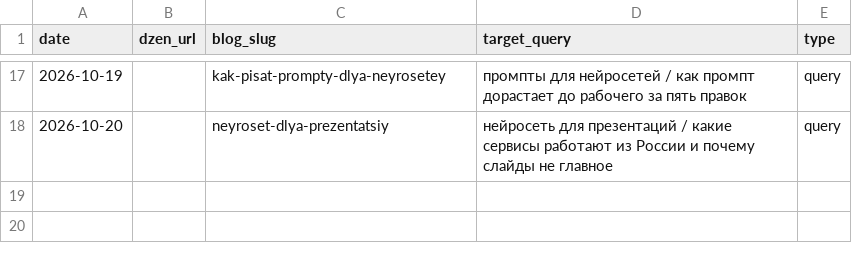
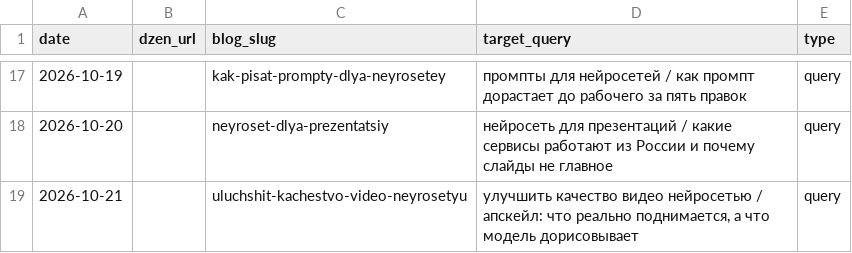
Before and after one commit to neyropenuc/nmedia-blog, a CSV file: semantics/dzen.csv, drawn as a sheet; only a part is shown, gaps mark what is left out; the diff names each change by its address in the sheet, - before the commit and + after, or states it on an @@ line.

```diff
--- a/semantics/dzen.csv
+++ b/semantics/dzen.csv
+row 19: 2026-10-21 |  | uluchshit-kachestvo-video-neyrosetyu | улучшить качество видео нейросетью / апскейл: что реально поднимается, а что модель дорисовывает | query
```
Also changed, not shown: semantics/registry.csv, 49 other files.
